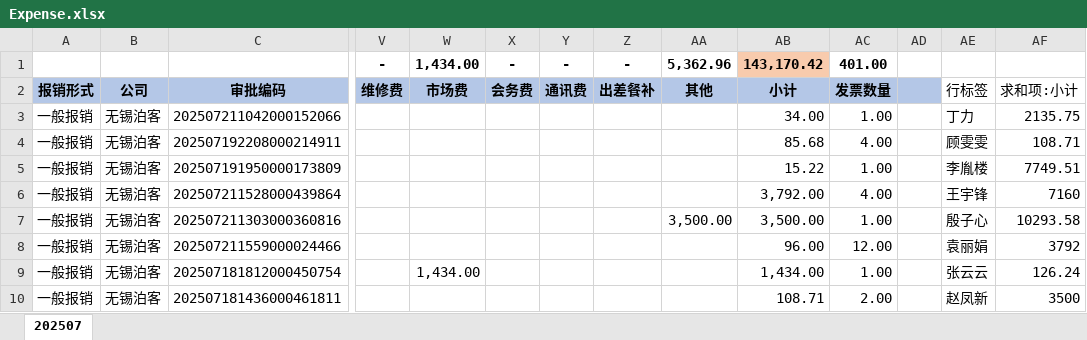
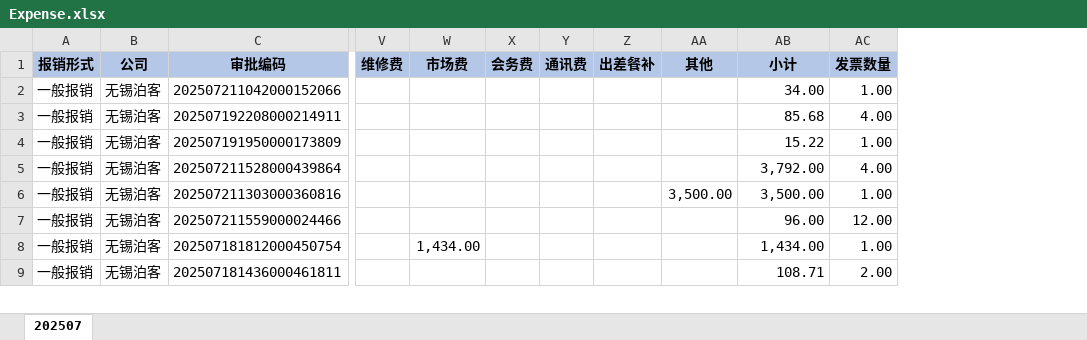
Before and after one commit to longzhang83/rsm_auto_platform, an Excel workbook: data/Expense.xlsx, sheet 202507, drawn as a sheet; only a part is shown, gaps mark what is left out; values as stored, in another font and other column widths than the file's, no borders; conditional formats not drawn; removed rows and columns are numbered as before the commit, all else as after; rows hold the shown columns only; the diff names each change by its address in the sheet, - before the commit and + after, or states it on an @@ line.

```diff
--- a/data/Expense.xlsx (sheet 202507)
+++ b/data/Expense.xlsx (sheet 202507)
-column AD, empty
-column AE (行标签), rows 3-10: 丁力 | 顾雯雯 | 李胤楼 | 王宇锋 | 殷子心 | 袁丽娟 | 张云云 | 赵凤新
-column AF (求和项:小计), rows 3-10: 2135.75 | 108.71 | 7749.51 | 7160 | 10293.58 | 3792 | 126.24 | 3500
-row 1:  |  |  | - | 1,434.00 | - | - | - | 5,362.96 | 143,170.42 | 401.00
```
Also changed, not shown: formulas that keep their value, 3 other files.
